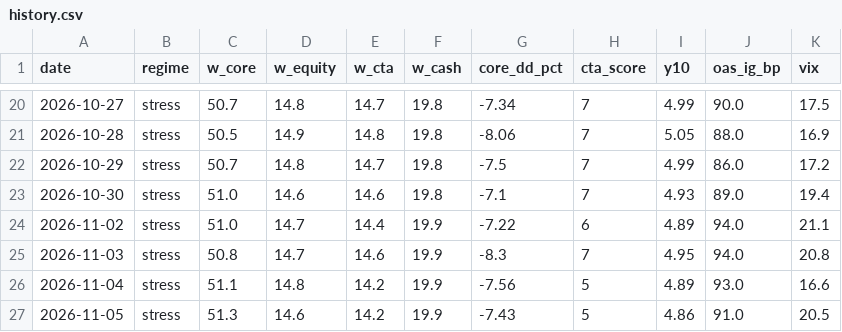
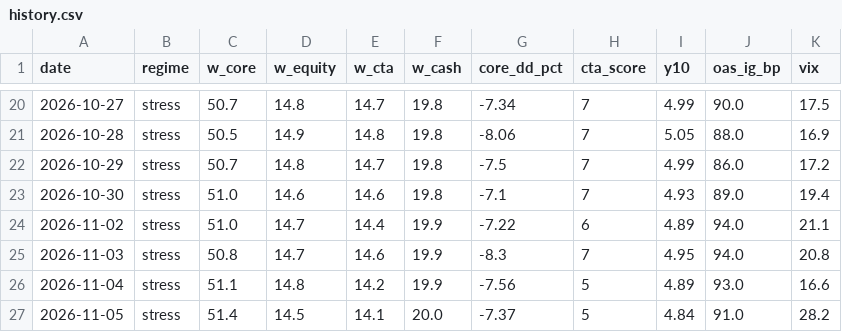
Before and after one commit to Lorun/market-signals, a CSV file: data/history.csv, drawn as a sheet; only a part is shown, gaps mark what is left out.

```diff
--- a/data/history.csv
+++ b/data/history.csv
@@ -26,2 +26,2 @@ date,regime,w_core,w_equity,w_cta,w_cash,core_dd_pct,cta_score,y10,oas_ig_bp,vix
 2026-11-04,stress,51.1,14.8,14.2,19.9,-7.56,5,4.89,93.0,16.6
-2026-11-05,stress,51.3,14.6,14.2,19.9,-7.43,5,4.86,91.0,20.5
+2026-11-05,stress,51.4,14.5,14.1,20.0,-7.37,5,4.84,91.0,28.2
```
Also changed, not shown: 1 other file.
